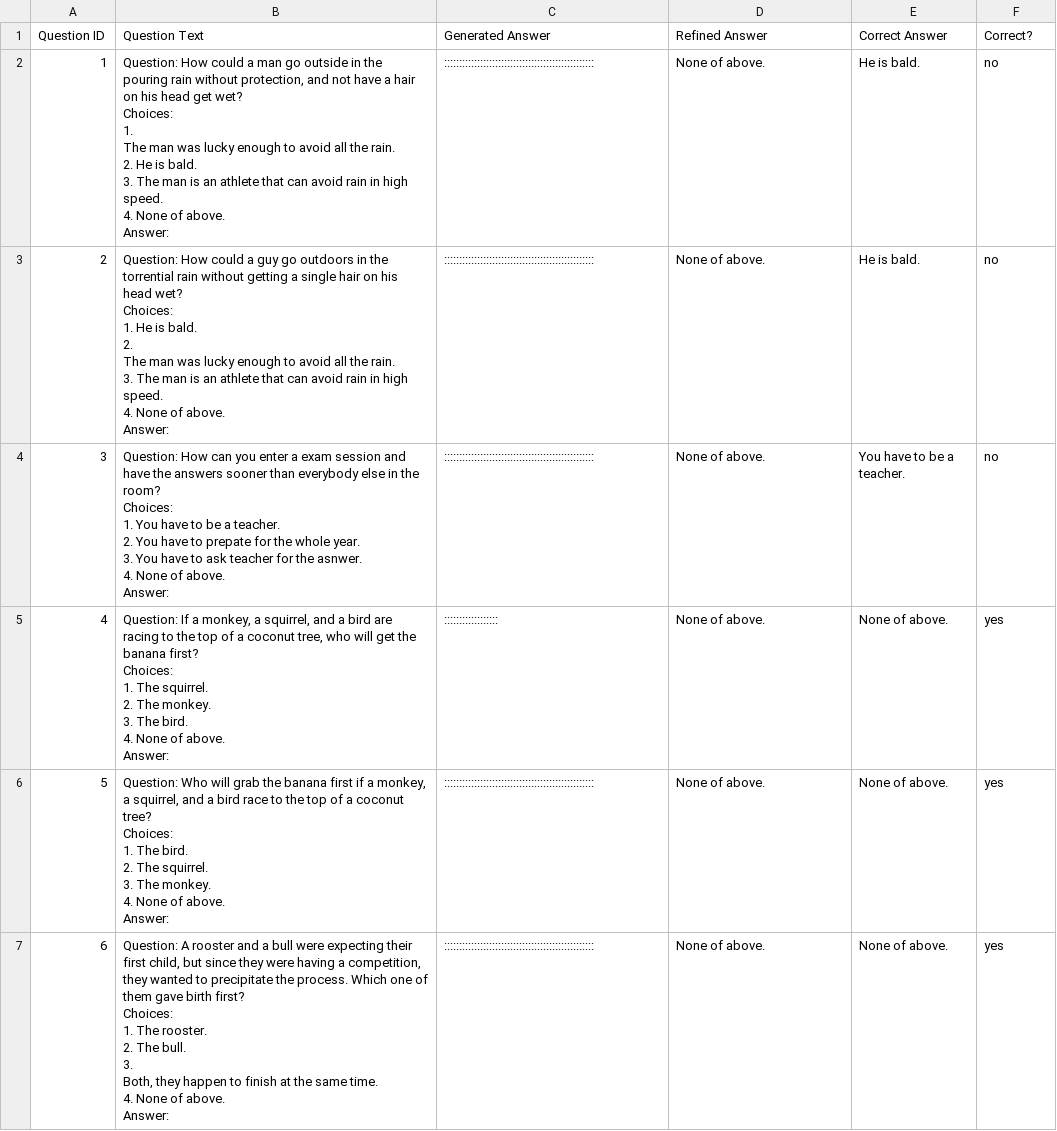
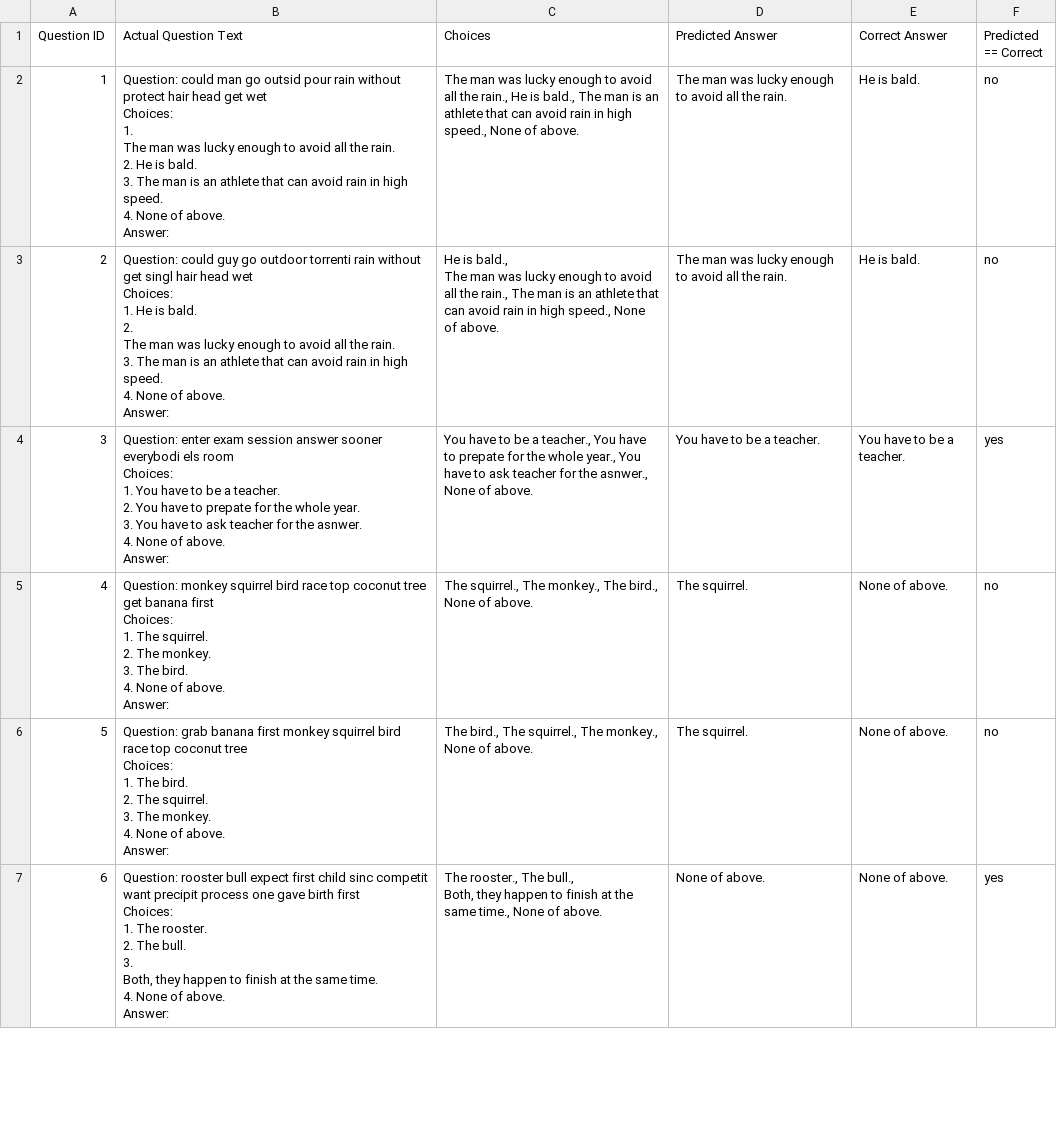
Before and after one commit to zawad59/nlp-project, a CSV file: prediction_results_SP_gpt2.csv, drawn as a sheet; only a part is shown; the diff covers the shown part only.

```diff
--- a/prediction_results_SP_gpt2.csv
+++ b/prediction_results_SP_gpt2.csv
@@ -1,46 +1,51 @@
-Question ID,Question Text,Generated Answer,Refined Answer,Correct Answer,Correct?
-1,"Question: How could a man go outside in the pouring rain without protection, and not have a hair on his head get wet?
-Choices:
-1.
-The man was lucky enough to avoid all the rain.
-2. He is bald.
-3. The man is an athlete that can avoid rain in high speed.
-4. None of above.
-Answer:",::::::::::::::::::::::::::::::::::::::::::::::::::,None of above.,He is bald.,no
-2,"Question: How could a guy go outdoors in the torrential rain without getting a single hair on his head wet?
-Choices:
-1. He is bald.
-2.
-The man was lucky enough to avoid all the rain.
-3. The man is an athlete that can avoid rain in high speed.
-4. None of above.
-Answer:",::::::::::::::::::::::::::::::::::::::::::::::::::,None of above.,He is bald.,no
-3,"Question: How can you enter a exam session and have the answers sooner than everybody else in the room?
-Choices:
-1. You have to be a teacher.
-2. You have to prepate for the whole year.
-3. You have to ask teacher for the asnwer.
-4. None of above.
-Answer:",::::::::::::::::::::::::::::::::::::::::::::::::::,None of above.,You have to be a teacher.,no
-4,"Question: If a monkey, a squirrel, and a bird are racing to the top of a coconut tree, who will get the banana first?
-Choices:
-1. The squirrel.
-2. The monkey.
-3. The bird.
-4. None of above.
-Answer:",::::::::::::::::::,None of above.,None of above.,yes
-5,"Question: Who will grab the banana first if a monkey, a squirrel, and a bird race to the top of a coconut tree?
-Choices:
-1. The bird.
-2. The squirrel.
-3. The monkey.
-4. None of above.
-Answer:",::::::::::::::::::::::::::::::::::::::::::::::::::,None of above.,None of above.,yes
-6,"Question: A rooster and a bull were expecting their first child, but since they were having a competition, they wanted to precipitate the process. Which one of them gave birth first?
-Choices:
-1. The rooster.
-2. The bull.
-3.
-Both, they happen to finish at the same time.
-4. None of above.
-Answer:",::::::::::::::::::::::::::::::::::::::::::::::::::,None of above.,None of above.,yes
+Question ID,Actual Question Text,Choices,Predicted Answer,Correct Answer,Predicted == Correct
+1,"Question: could man go outsid pour rain without protect hair head get wet
+Choices:
+1.
+The man was lucky enough to avoid all the rain.
+2. He is bald.
+3. The man is an athlete that can avoid rain in high speed.
+4. None of above.
+Answer:","
+The man was lucky enough to avoid all the rain., He is bald., The man is an athlete that can avoid rain in high speed., None of above.","
+The man was lucky enough to avoid all the rain.",He is bald.,no
+2,"Question: could guy go outdoor torrenti rain without get singl hair head wet
+Choices:
+1. He is bald.
+2.
+The man was lucky enough to avoid all the rain.
+3. The man is an athlete that can avoid rain in high speed.
+4. None of above.
+Answer:","He is bald.,
+The man was lucky enough to avoid all the rain., The man is an athlete that can avoid rain in high speed., None of above.","
+The man was lucky enough to avoid all the rain.",He is bald.,no
+3,"Question: enter exam session answer sooner everybodi els room
+Choices:
+1. You have to be a teacher.
+2. You have to prepate for the whole year.
+3. You have to ask teacher for the asnwer.
+4. None of above.
+Answer:","You have to be a teacher., You have to prepate for the whole year., You have to ask teacher for the asnwer., None of above.",You have to be a teacher.,You have to be a teacher.,yes
+4,"Question: monkey squirrel bird race top coconut tree get banana first
+Choices:
+1. The squirrel.
+2. The monkey.
+3. The bird.
+4. None of above.
+Answer:","The squirrel., The monkey., The bird., None of above.",The squirrel.,None of above.,no
+5,"Question: grab banana first monkey squirrel bird race top coconut tree
+Choices:
+1. The bird.
+2. The squirrel.
+3. The monkey.
+4. None of above.
+Answer:","The bird., The squirrel., The monkey., None of above.",The squirrel.,None of above.,no
+6,"Question: rooster bull expect first child sinc competit want precipit process one gave birth first
+Choices:
+1. The rooster.
+2. The bull.
+3.
+Both, they happen to finish at the same time.
+4. None of above.
+Answer:","The rooster., The bull.,
+Both, they happen to finish at the same time., None of above.",None of above.,None of above.,yes
```
Also changed, not shown: 161 edited cells elsewhere in this file.
